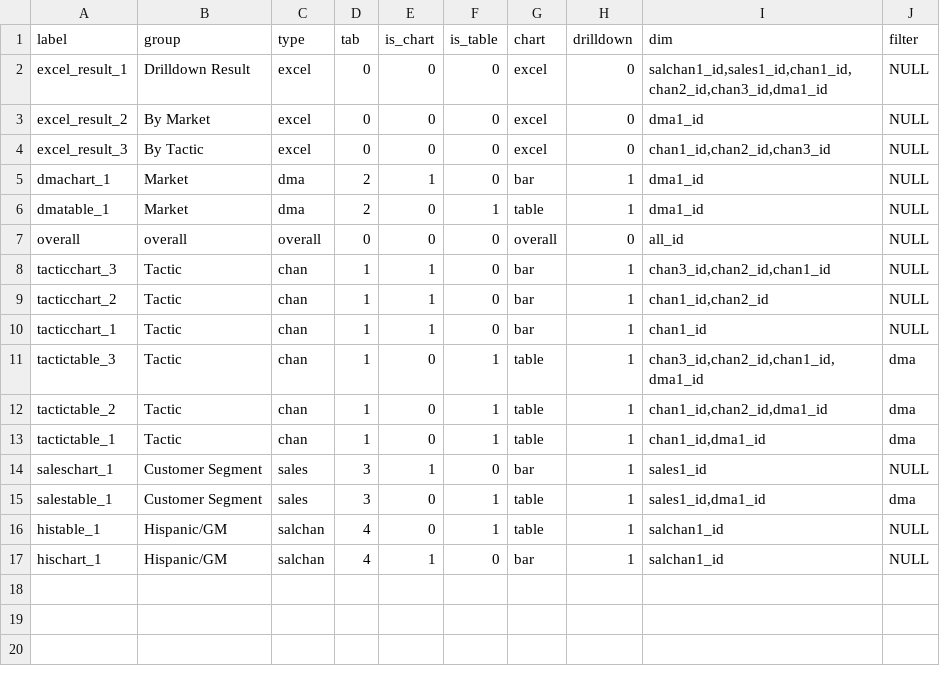
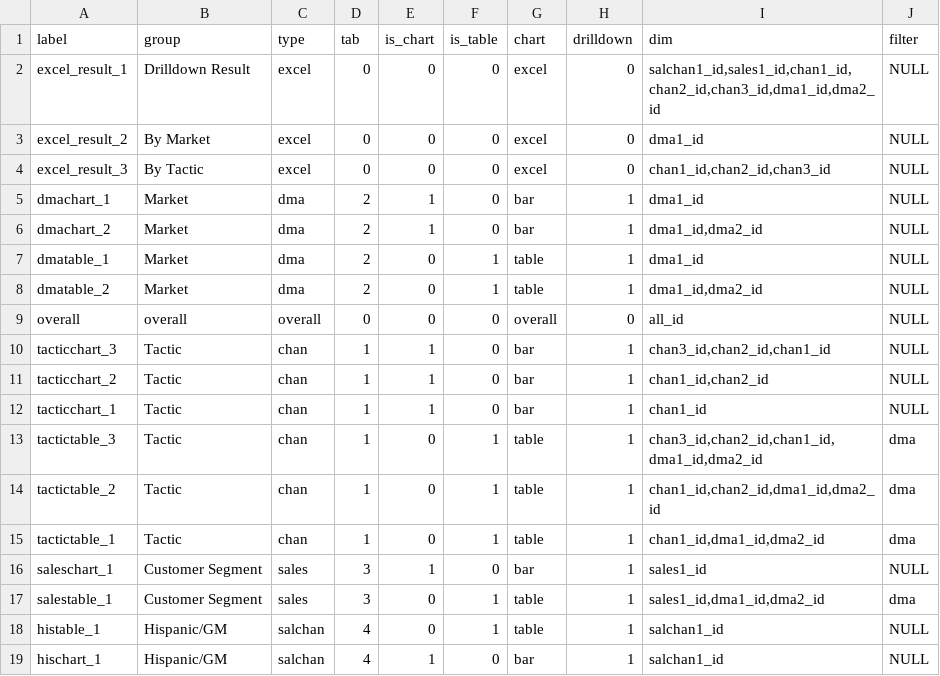
Before and after one commit to truesightconsulting/kohls, a CSV file: admin/opt/admin/adm_output.csv, drawn as a sheet.

```diff
--- a/admin/opt/admin/adm_output.csv
+++ b/admin/opt/admin/adm_output.csv
@@ -1,3 +1,3 @@
 label,group,type,tab,is_chart,is_table,chart,drilldown,dim,filter
-excel_result_1,Drilldown Result,excel,0,0,0,excel,0,"salchan1_id,sales1_id,chan1_id,chan2_id,chan3_id,dma1_id",NULL
+excel_result_1,Drilldown Result,excel,0,0,0,excel,0,"salchan1_id,sales1_id,chan1_id,chan2_id,chan3_id,dma1_id,dma2_id",NULL
 excel_result_2,By Market,excel,0,0,0,excel,0,dma1_id,NULL
@@ -5,3 +5,5 @@ excel_result_3,By Tactic,excel,0,0,0,excel,0,"chan1_id,chan2_id,chan3_id",NULL
 dmachart_1,Market,dma,2,1,0,bar,1,dma1_id,NULL
+dmachart_2,Market,dma,2,1,0,bar,1,"dma1_id,dma2_id",NULL
 dmatable_1,Market,dma,2,0,1,table,1,dma1_id,NULL
+dmatable_2,Market,dma,2,0,1,table,1,"dma1_id,dma2_id",NULL
 overall,overall,overall,0,0,0,overall,0,all_id,NULL
@@ -10,7 +12,7 @@ tacticchart_2,Tactic,chan,1,1,0,bar,1,"chan1_id,chan2_id",NULL
 tacticchart_1,Tactic,chan,1,1,0,bar,1,chan1_id,NULL
-tactictable_3,Tactic,chan,1,0,1,table,1,"chan3_id,chan2_id,chan1_id,dma1_id",dma
-tactictable_2,Tactic,chan,1,0,1,table,1,"chan1_id,chan2_id,dma1_id",dma
-tactictable_1,Tactic,chan,1,0,1,table,1,"chan1_id,dma1_id",dma
+tactictable_3,Tactic,chan,1,0,1,table,1,"chan3_id,chan2_id,chan1_id,dma1_id,dma2_id",dma
+tactictable_2,Tactic,chan,1,0,1,table,1,"chan1_id,chan2_id,dma1_id,dma2_id",dma
+tactictable_1,Tactic,chan,1,0,1,table,1,"chan1_id,dma1_id,dma2_id",dma
 saleschart_1,Customer Segment,sales,3,1,0,bar,1,sales1_id,NULL
-salestable_1,Customer Segment,sales,3,0,1,table,1,"sales1_id,dma1_id",dma
+salestable_1,Customer Segment,sales,3,0,1,table,1,"sales1_id,dma1_id,dma2_id",dma
 histable_1,Hispanic/GM,salchan,4,0,1,table,1,salchan1_id,NULL
```
Also changed, not shown: admin/opt/admin/adm_modules_dim.csv, admin/opt/admin/adm_setup.csv, 6 other files.
